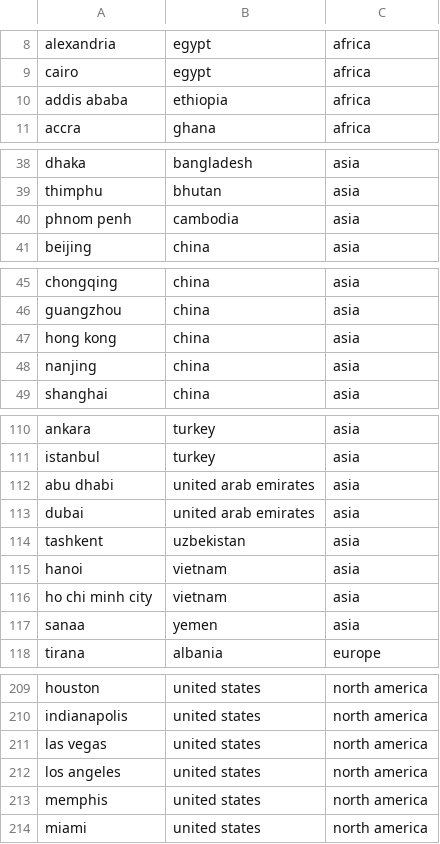
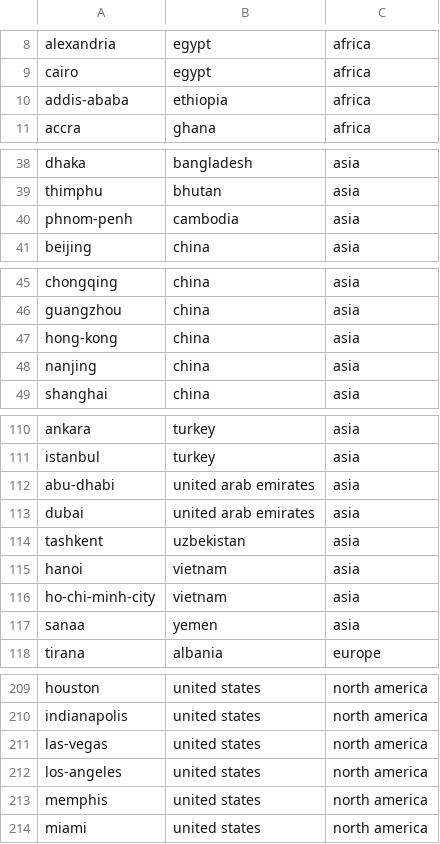
Before and after one commit to dadebarzan/AQI-tracker, a CSV file: cities.csv, drawn as a sheet; only a part is shown, gaps mark what is left out; the diff covers the shown part only.

```diff
--- a/cities.csv
+++ b/cities.csv
@@ -9,3 +9,3 @@ alexandria,egypt,africa
 cairo,egypt,africa
-addis ababa,ethiopia,africa
+addis-ababa,ethiopia,africa
 accra,ghana,africa
@@ -39,3 +39,3 @@ dhaka,bangladesh,asia
 thimphu,bhutan,asia
-phnom penh,cambodia,asia
+phnom-penh,cambodia,asia
 beijing,china,asia
@@ -46,3 +46,3 @@ chongqing,china,asia
 guangzhou,china,asia
-hong kong,china,asia
+hong-kong,china,asia
 nanjing,china,asia
@@ -111,3 +111,3 @@ ankara,turkey,asia
 istanbul,turkey,asia
-abu dhabi,united arab emirates,asia
+abu-dhabi,united arab emirates,asia
 dubai,united arab emirates,asia
@@ -115,3 +115,3 @@ tashkent,uzbekistan,asia
 hanoi,vietnam,asia
-ho chi minh city,vietnam,asia
+ho-chi-minh-city,vietnam,asia
 sanaa,yemen,asia
@@ -210,4 +210,4 @@ houston,united states,north america
 indianapolis,united states,north america
-las vegas,united states,north america
-los angeles,united states,north america
+las-vegas,united states,north america
+los-angeles,united states,north america
 memphis,united states,north america
```
Also changed, not shown: 28 edited cells elsewhere in this file, 2 other files.
